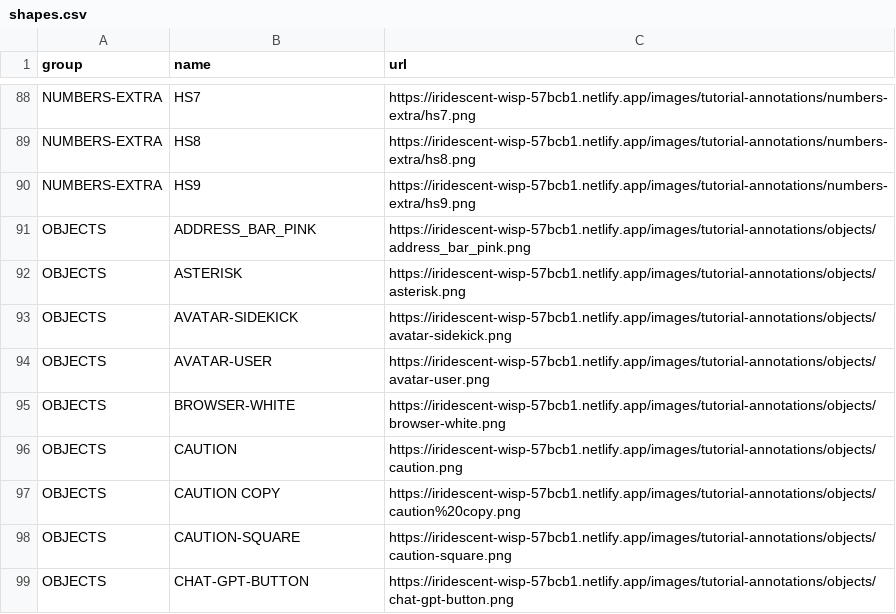
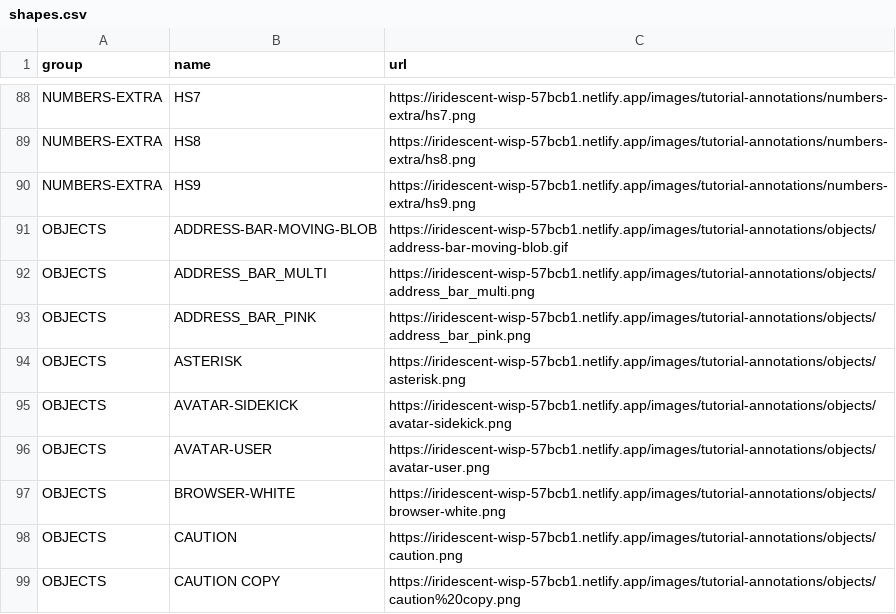
Before and after one commit to stenohacker/mh_media, a CSV file: shapes.csv, drawn as a sheet; only a part is shown, gaps mark what is left out; the shorter side is filled out with more unchanged rows.

```diff
--- a/shapes.csv
+++ b/shapes.csv
@@ -90,2 +90,4 @@ NUMBERS-EXTRA,HS8,https://iridescent-wisp-57bcb1.netlify.app/images/tutorial-ann
 NUMBERS-EXTRA,HS9,https://iridescent-wisp-57bcb1.netlify.app/images/tutorial-annotations/numbers-extra/hs9.png
+OBJECTS,ADDRESS-BAR-MOVING-BLOB,https://iridescent-wisp-57bcb1.netlify.app/images/tutorial-annotations/objects/address-bar-moving-blob.gif
+OBJECTS,ADDRESS_BAR_MULTI,https://iridescent-wisp-57bcb1.netlify.app/images/tutorial-annotations/objects/address_bar_multi.png
 OBJECTS,ADDRESS_BAR_PINK,https://iridescent-wisp-57bcb1.netlify.app/images/tutorial-annotations/objects/address_bar_pink.png
```
Also changed, not shown: 2 other files.
